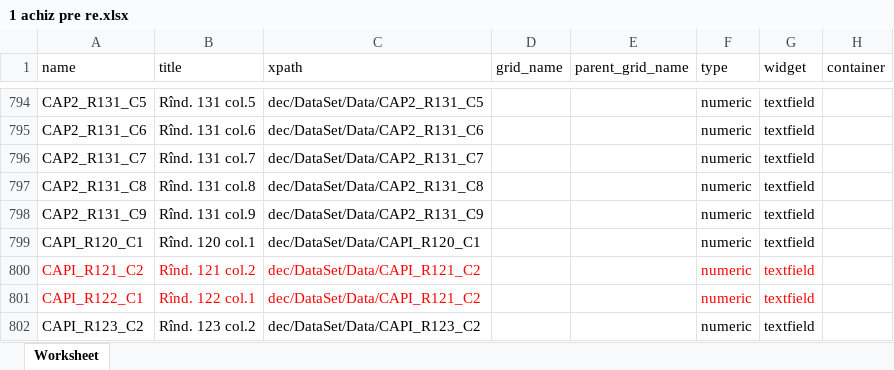
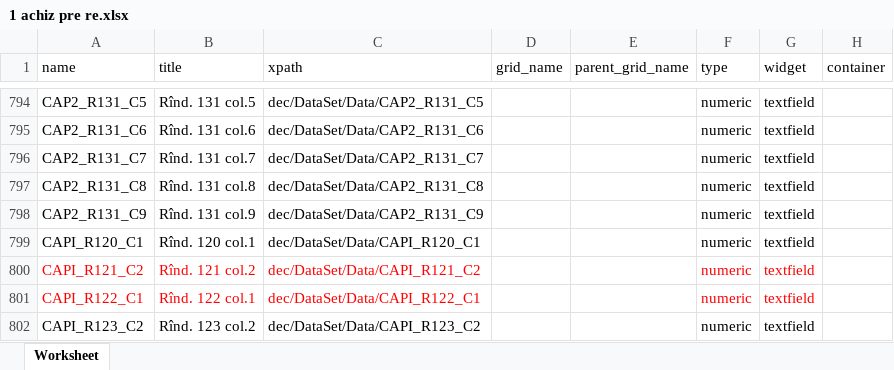
Before and after one commit to androidacvtivity/1-achiz, an Excel workbook: 2024/1 achiz pre re.xlsx, sheet Worksheet, drawn as a sheet; only a part is shown, gaps mark what is left out; values as stored, in another font and other column widths than the file's, no borders; the diff names each change by its address in the sheet, - before the commit and + after, or states it on an @@ line.

Commit message:
bug - CAPI_R122_C1	Rînd. 122 col.1	dec/DataSet/Data/CAPI_R122_C1

```diff
--- a/2024/1 achiz pre re.xlsx (sheet Worksheet)
+++ b/2024/1 achiz pre re.xlsx (sheet Worksheet)
-C801 (xpath): dec/DataSet/Data/CAPI_R121_C2
+C801 (xpath): dec/DataSet/Data/CAPI_R122_C1
```
Also changed, not shown: 2 other files.
